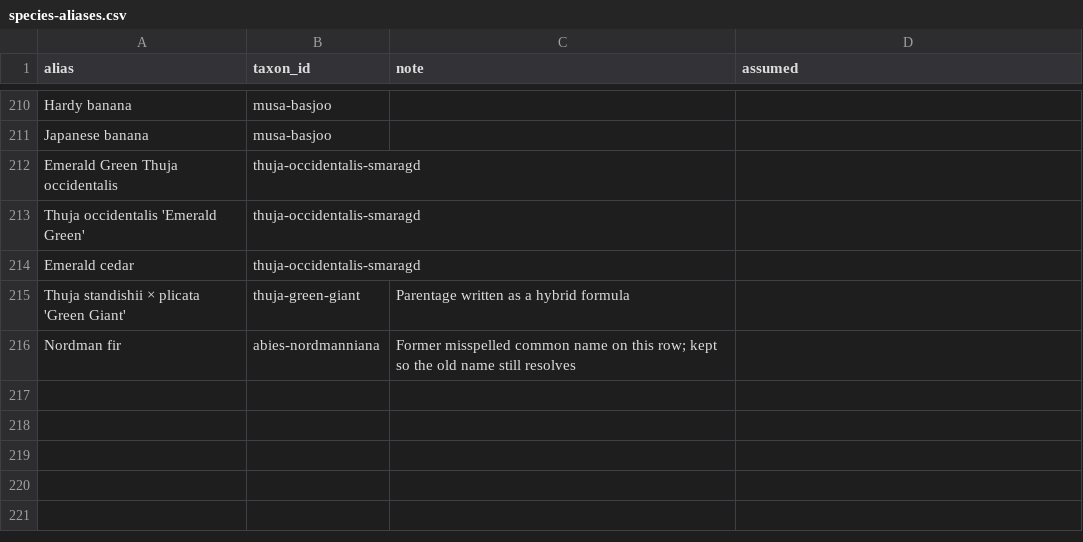
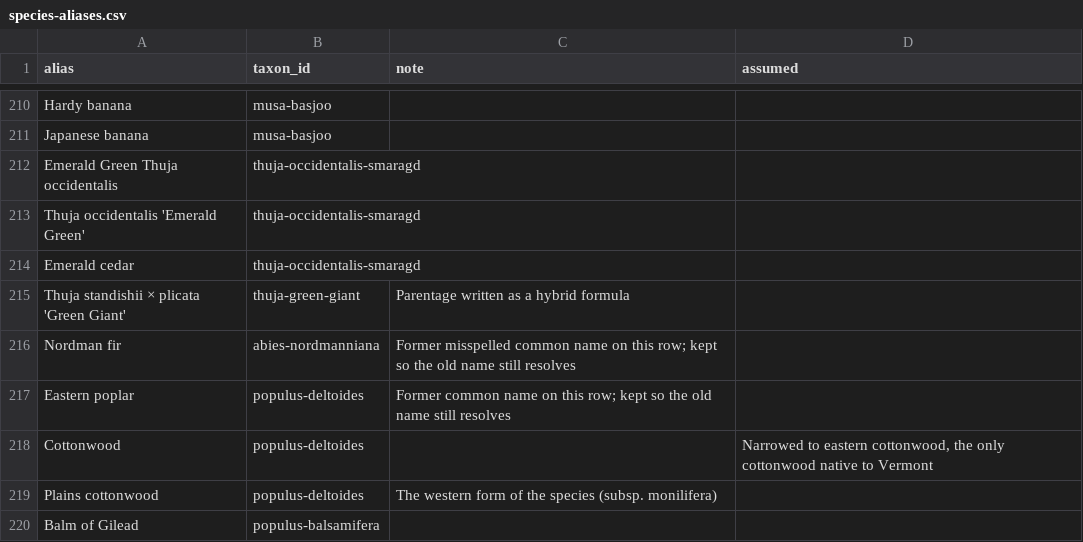
Before and after one commit to durodriguez/Florestas_VT, a CSV file: data/species-aliases.csv, drawn as a sheet; only a part is shown, gaps mark what is left out; the diff names each change by its address in the sheet, - before the commit and + after, or states it on an @@ line.

```diff
--- a/data/species-aliases.csv
+++ b/data/species-aliases.csv
+row 217: Eastern poplar | populus-deltoides | Former common name on this row; kept so the old name still resolves
+row 218: Cottonwood | populus-deltoides |  | Narrowed to eastern cottonwood, the only cottonwood native to Vermont
+row 219: Plains cottonwood | populus-deltoides | The western form of the species (subsp. monilifera)
+row 220: Balm of Gilead | populus-balsamifera
```
Also changed, not shown: data/taxa.csv, 2 other files.
